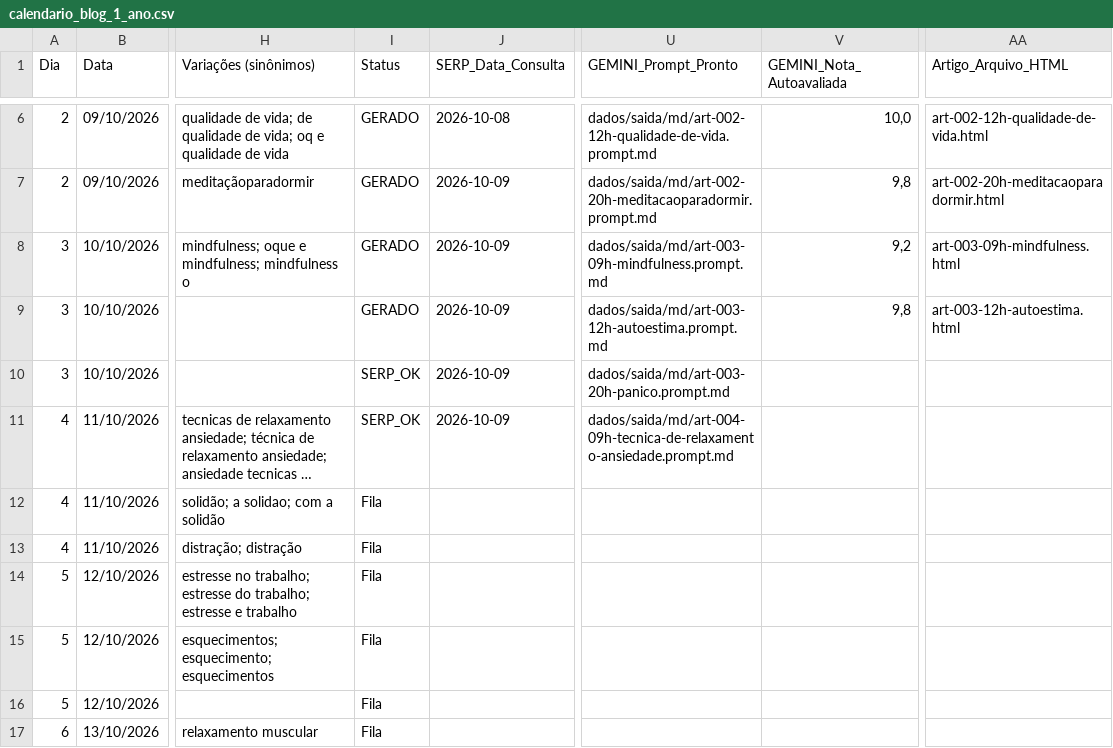
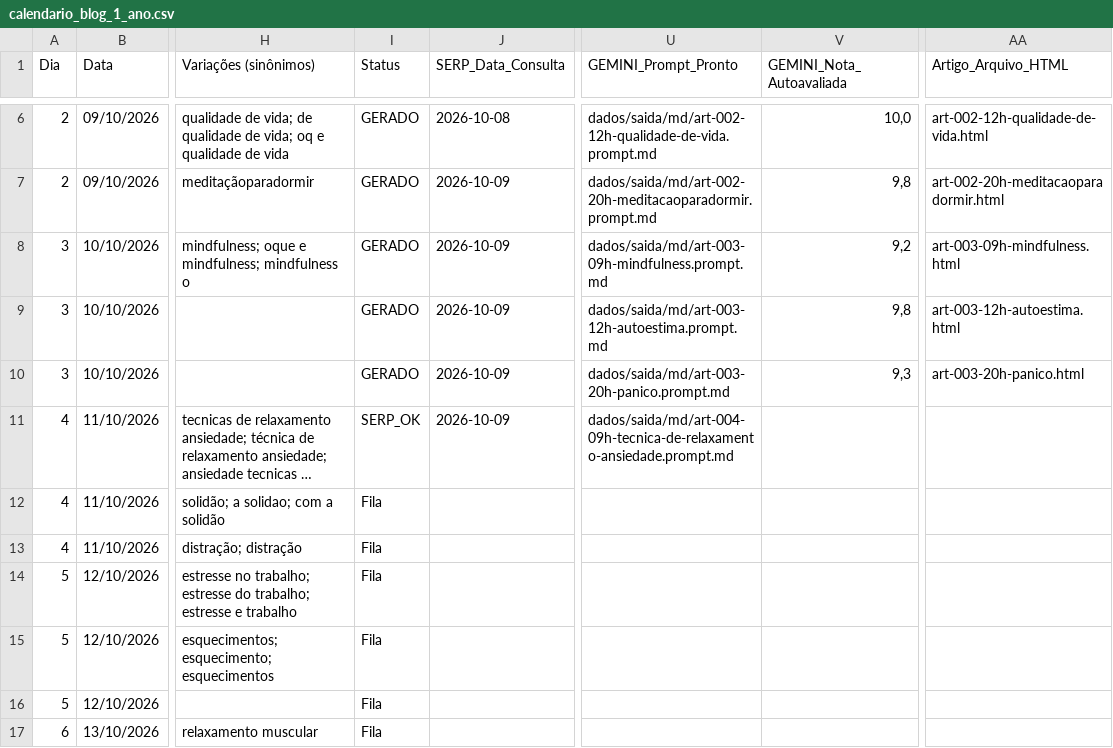
Before and after one commit to saasdavi/automacao_seo_ia, a CSV file: dados/calendario_blog_1_ano.csv, drawn as a sheet; only a part is shown, gaps mark what is left out; long unchanged cells end in …; the diff names each change by its address in the sheet, - before the commit and + after, or states it on an @@ line.

```diff
--- a/dados/calendario_blog_1_ano.csv
+++ b/dados/calendario_blog_1_ano.csv
-I10 (Status): SERP_OK
+I10 (Status): GERADO
-V10 (GEMINI_Nota_Autoavaliada): (empty)
+V10 (GEMINI_Nota_Autoavaliada): 9,3
-AA10 (Artigo_Arquivo_HTML): (empty)
+AA10 (Artigo_Arquivo_HTML): art-003-20h-panico.html
```
Also changed, not shown: 2 other files.
